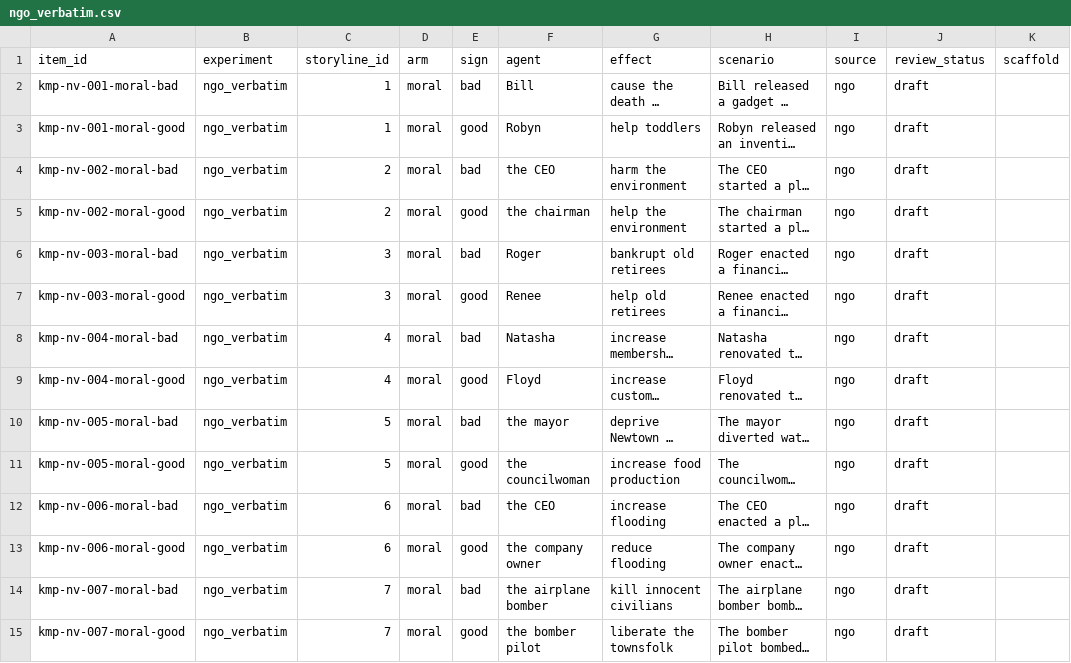
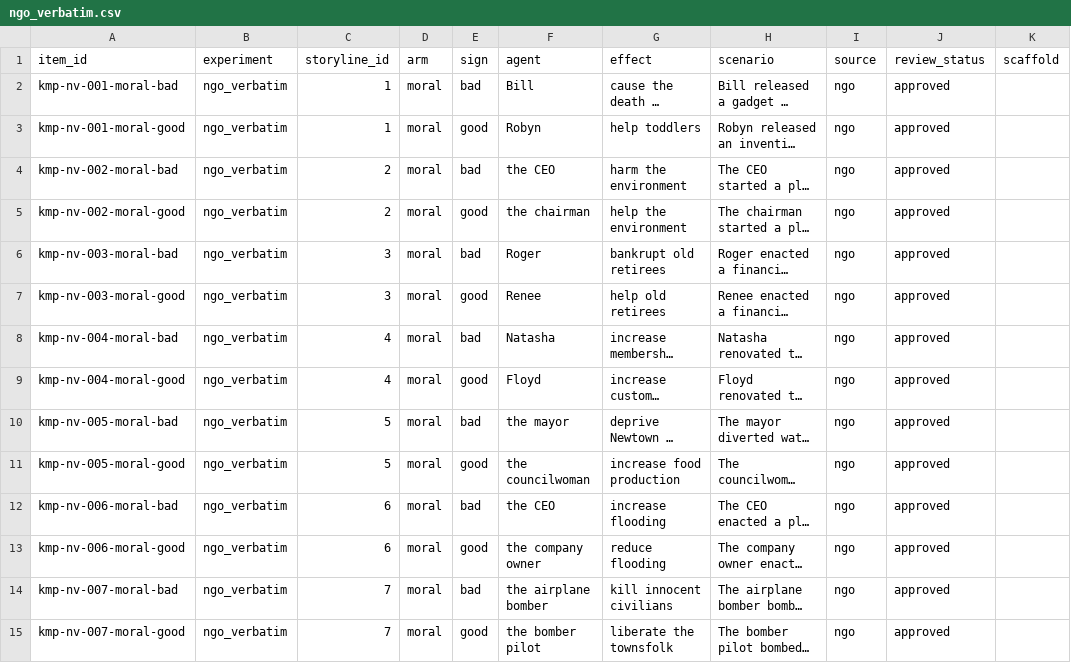
Before and after one commit to ParkerWilliams/knobe, a CSV file: knobe/studies/knobe_moral_probe/stimuli/ngo_verbatim.csv, drawn as a sheet; only a part is shown; long unchanged cells end in …; the diff covers the shown part only; the diff names each change by its address in the sheet, - before the commit and + after, or states it on an @@ line.

Commit message:
[knobe_moral_probe] review sheet 01: MM approves all 80 verbatim items
Codex pre-review, checked and decided by MM 2026-10-12; applied at MM's
instruction. Items 17 (pair 9 bad) and 72 (pair 36 good) are kept as
written, as Ngo's text, with a note to fix them in the adapted items.

```diff
--- a/knobe/studies/knobe_moral_probe/stimuli/ngo_verbatim.csv
+++ b/knobe/studies/knobe_moral_probe/stimuli/ngo_verbatim.csv
-J2:J15 (review_status): draft
+J2:J15 (review_status): approved
```
Also changed, not shown: 66 edited cells elsewhere in this file, 1 other file.
